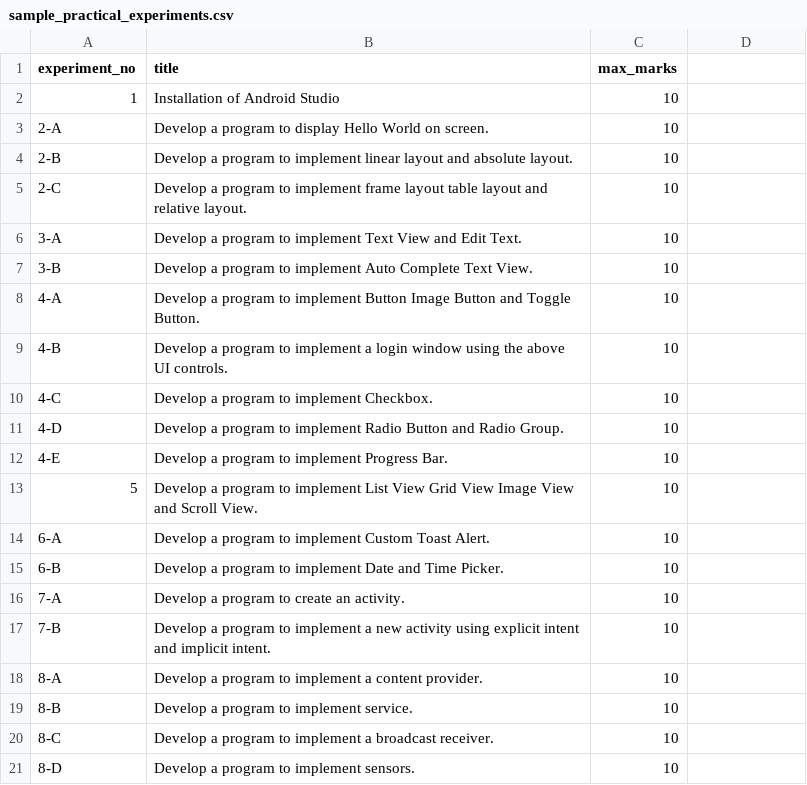
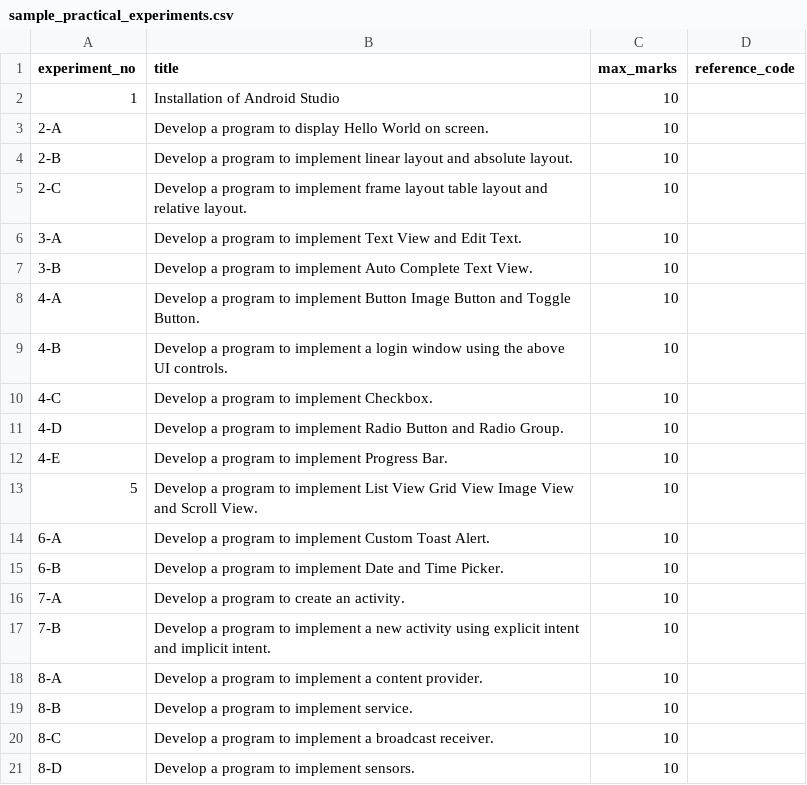
Before and after one commit to cshemant/HemantExamSystem, a CSV file: sample_practical_experiments.csv, drawn as a sheet; the diff names each change by its address in the sheet, - before the commit and + after, or states it on an @@ line.

```diff
--- a/sample_practical_experiments.csv
+++ b/sample_practical_experiments.csv
-D1: (empty)
+D1: reference_code
```
Also changed, not shown: 13 other files.
